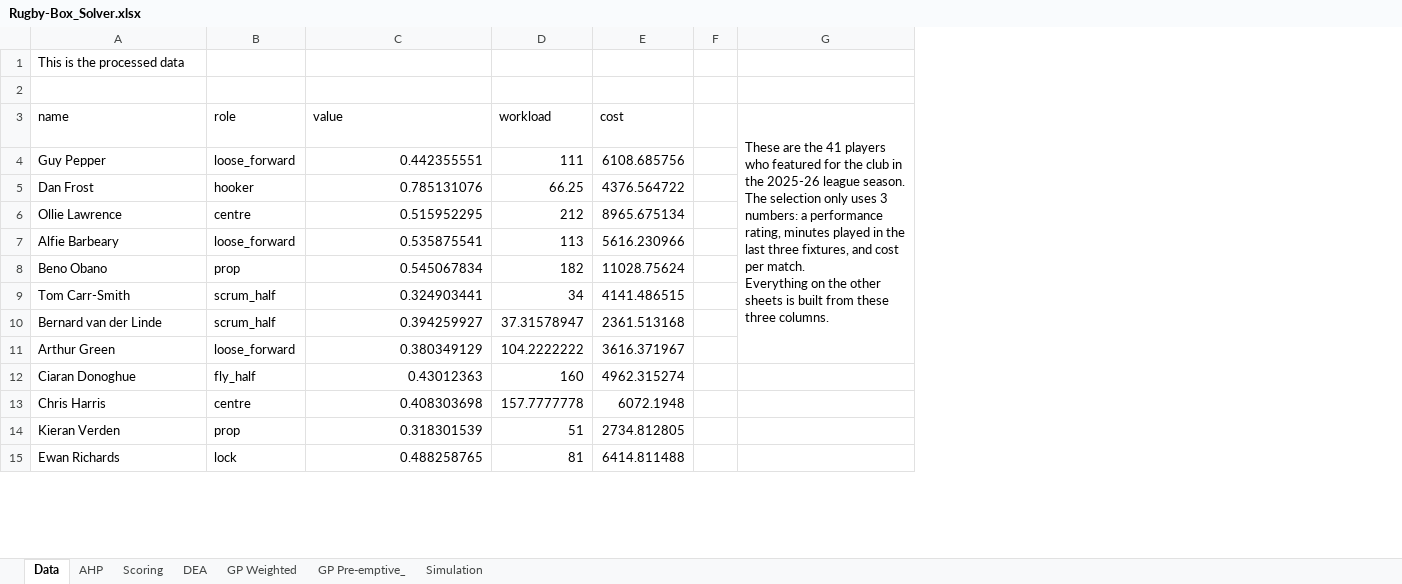
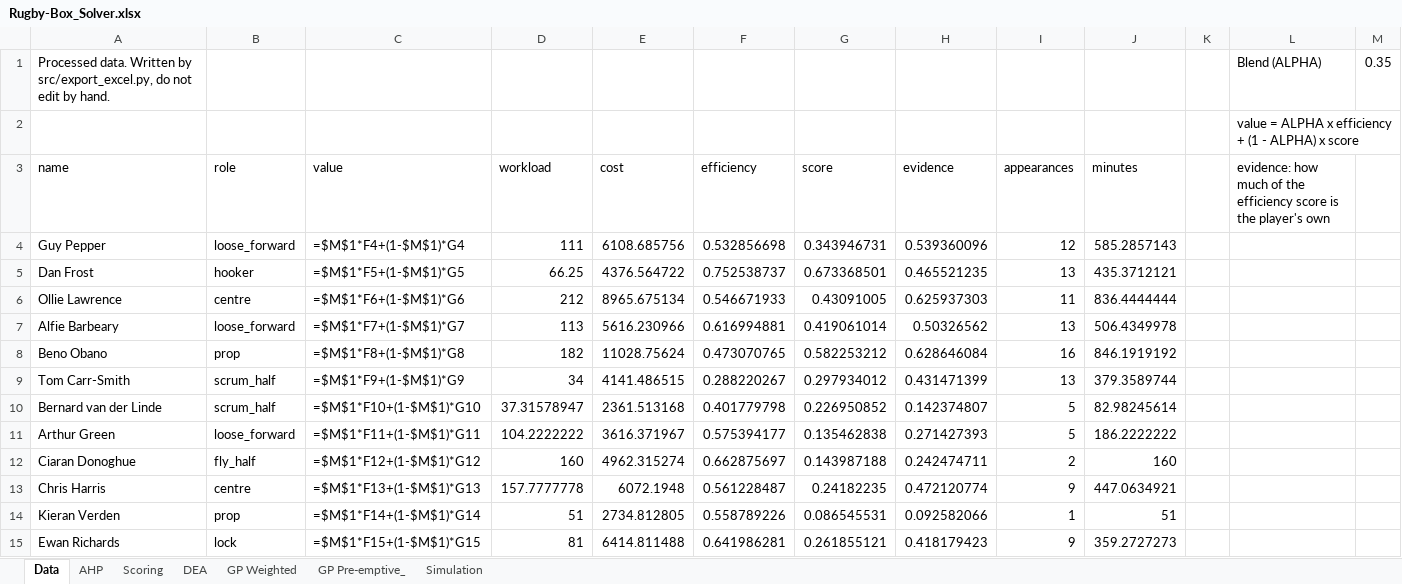
Before and after one commit to lindanimdlalose04/RugbyBox, an Excel workbook: model/Rugby-Box_Solver.xlsx, sheet Data, drawn as a sheet; only a part is shown; values as stored, in another font and other column widths than the file's, no borders; formulas without a stored value are shown as written; removed rows and columns are numbered as before the commit, all else as after; ↵ is a line break in a cell; the diff covers the shown part only; the diff names each change by its address in the sheet, - before the commit and + after, or states it on an @@ line.

```diff
--- a/model/Rugby-Box_Solver.xlsx (sheet Data)
+++ b/model/Rugby-Box_Solver.xlsx (sheet Data)
+column F (efficiency), rows 4-15: 0.532856698 | 0.752538737 | 0.546671933 | 0.616994881 | 0.473070765 | 0.288220267 | 0.401779798 | 0.575394177 | 0.662875697 | 0.561228487 | 0.558789226 | 0.641986281
+column G (score), rows 4-15: 0.343946731 | 0.673368501 | 0.43091005 | 0.419061014 | 0.582253212 | 0.297934012 | 0.226950852 | 0.135462838 | 0.143987188 | 0.24182235 | 0.086545531 | 0.261855121
+column H (evidence), rows 4-15: 0.539360096 | 0.465521235 | 0.625937303 | 0.50326562 | 0.628646084 | 0.431471399 | 0.142374807 | 0.271427393 | 0.242474711 | 0.472120774 | 0.092582066 | 0.418179423
+column I (appearances), rows 4-15: 12 | 13 | 11 | 13 | 16 | 13 | 5 | 5 | 2 | 9 | 1 | 9
+column J (minutes), rows 4-15: 585.2857143 | 435.3712121 | 836.4444444 | 506.4349978 | 846.1919192 | 379.3589744 | 82.98245614 | 186.2222222 | 160 | 447.0634921 | 51 | 359.2727273
-column G, row 3: These are the 41 players who featured for the club in the 2025-26 league season. The selection only uses 3 numbers: a performance rating, minutes played in the last three fixtures, and cost per match. ↵ Everything on the other sheets is built from these three columns.
+column L, rows 1-3: Blend (ALPHA) | value = ALPHA x efficiency + (1 - ALPHA) x score | evidence: how much of the efficiency score is the player's own
+column M, row 1: 0.35
-A1 (name): This is the processed data
+A1 (name): Processed data. Written by src/export_excel.py, do not edit by hand.
-C4 (value): 0.442355551
+C4 (value): =$M$1*F4+(1-$M$1)*G4
-C5 (value): 0.785131076
+C5 (value): =$M$1*F5+(1-$M$1)*G5
-C6 (value): 0.515952295
+C6 (value): =$M$1*F6+(1-$M$1)*G6
-C7 (value): 0.535875541
+C7 (value): =$M$1*F7+(1-$M$1)*G7
-C8 (value): 0.545067834
+C8 (value): =$M$1*F8+(1-$M$1)*G8
-C9 (value): 0.324903441
+C9 (value): =$M$1*F9+(1-$M$1)*G9
-C10 (value): 0.394259927
+C10 (value): =$M$1*F10+(1-$M$1)*G10
-C11 (value): 0.380349129
+C11 (value): =$M$1*F11+(1-$M$1)*G11
-C12 (value): 0.43012363
+C12 (value): =$M$1*F12+(1-$M$1)*G12
-C13 (value): 0.408303698
+C13 (value): =$M$1*F13+(1-$M$1)*G13
-C14 (value): 0.318301539
+C14 (value): =$M$1*F14+(1-$M$1)*G14
-C15 (value): 0.488258765
+C15 (value): =$M$1*F15+(1-$M$1)*G15
```
Also changed, not shown: 29 edited cells elsewhere in this sheet, sheet GP Pre-emptive_, sheet GP Weighted, sheet Simulation, sheet AHP, sheet Scoring, sheet DEA, 31 other files.
